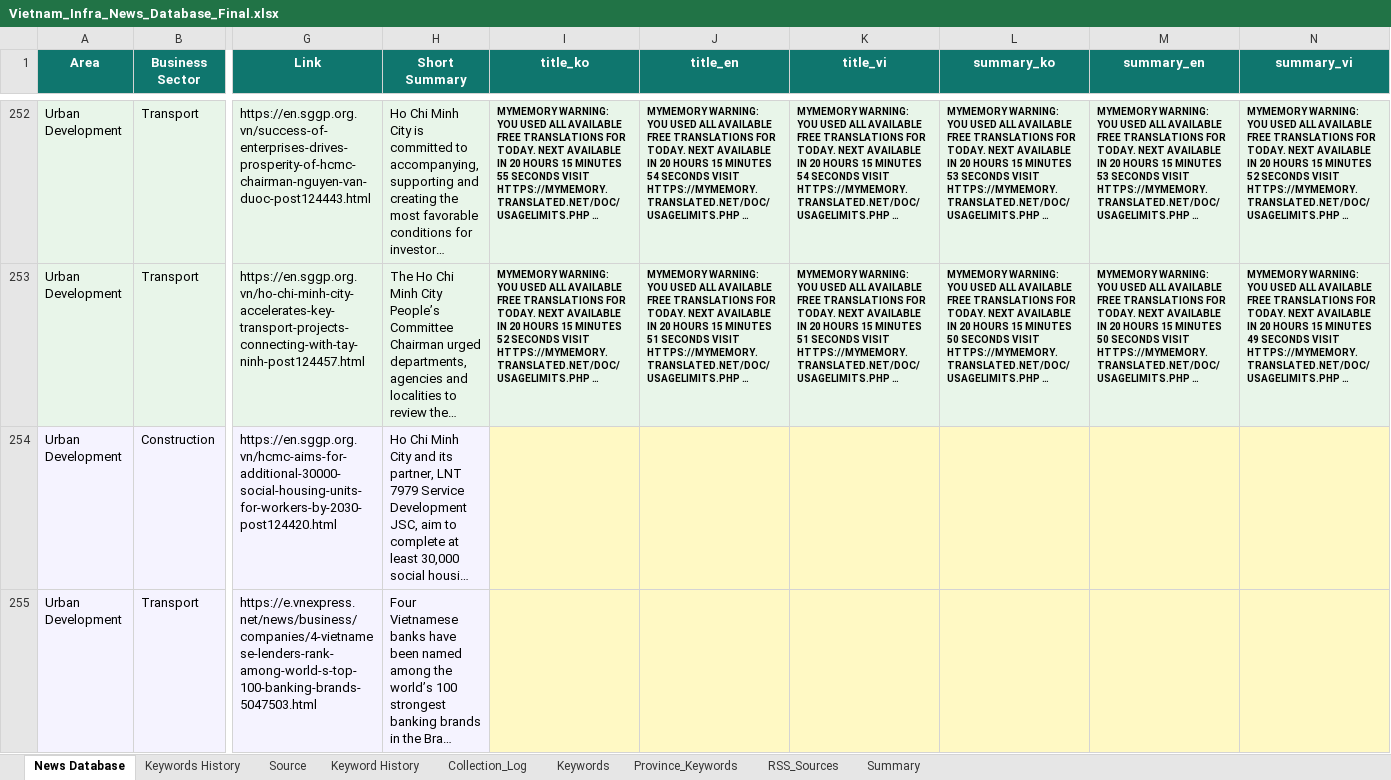
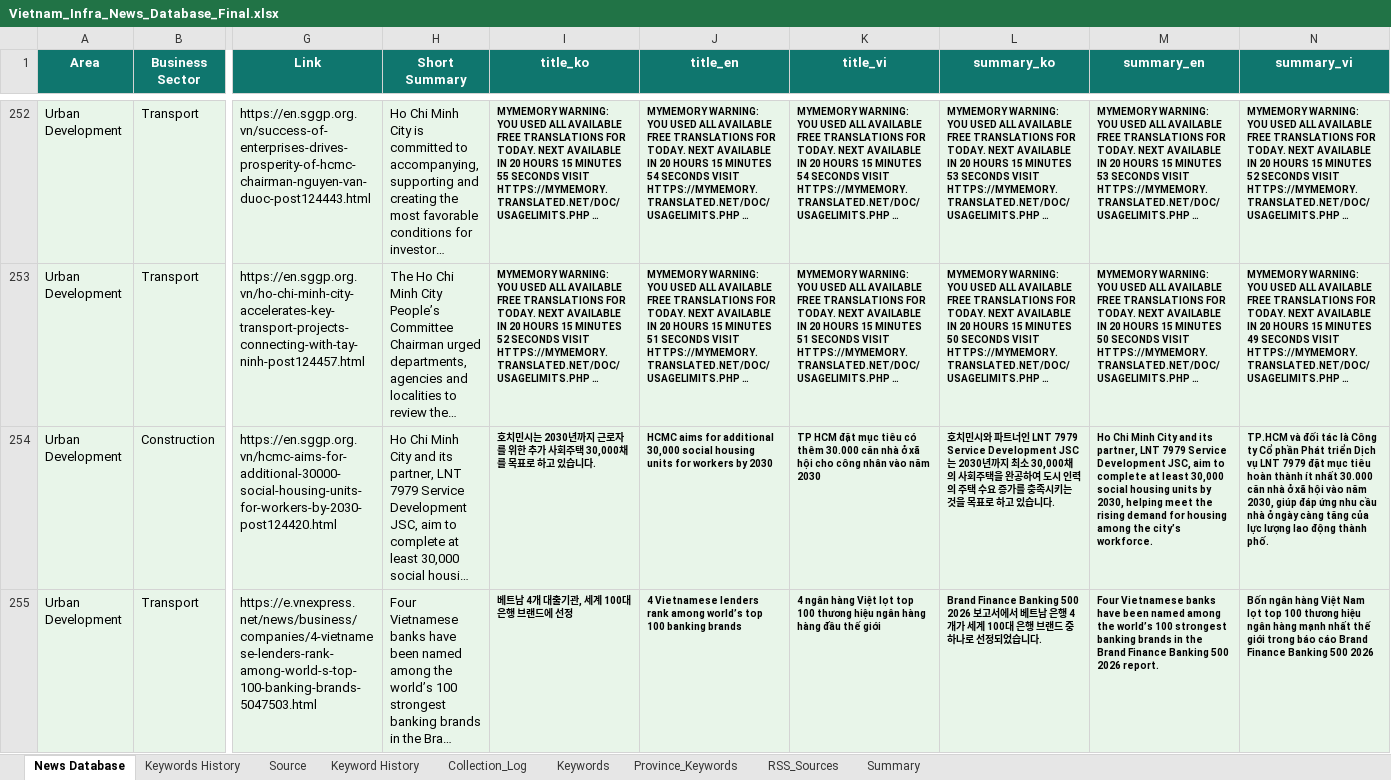
Before and after one commit to hms4792/vietnam-infra-news, an Excel workbook: data/database/Vietnam_Infra_News_Database_Final.xlsx, sheet News Database, drawn as a sheet; only a part is shown, gaps mark what is left out; long unchanged cells end in …; values as stored, in another font and other column widths than the file's, no borders; the diff covers the shown part only; the diff names each change by its address in the sheet, - before the commit and + after, or states it on an @@ line.

```diff
--- a/data/database/Vietnam_Infra_News_Database_Final.xlsx (sheet News Database)
+++ b/data/database/Vietnam_Infra_News_Database_Final.xlsx (sheet News Database)
-I254 (title_ko): (empty)
+I254 (title_ko): 호치민시는 2030년까지 근로자를 위한 추가 사회주택 30,000채를 목표로 하고 있습니다.
-I254:N255 fill: #FFF9C4
+I254:N255 fill: #E8F5E9
-J254 (title_en): (empty)
+J254 (title_en): HCMC aims for additional 30,000 social housing units for workers by 2030
-K254 (title_vi): (empty)
+K254 (title_vi): TP HCM đặt mục tiêu có thêm 30.000 căn nhà ở xã hội cho công nhân vào năm 2030
-L254 (summary_ko): (empty)
+L254 (summary_ko): 호치민시와 파트너인 LNT 7979 Service Development JSC는 2030년까지 최소 30,000채의 사회주택을 완공하여 도시 인력의 주택 수요 증가를 충족시키는 것을 목표로 하고 있습니다.
-M254 (summary_en): (empty)
+M254 (summary_en): Ho Chi Minh City and its partner, LNT 7979 Service Development JSC, aim to complete at least 30,000 social housing units by 2030, helping meet the rising demand for housing among the city’s workforce.
-N254 (summary_vi): (empty)
+N254 (summary_vi): TP.HCM và đối tác là Công ty Cổ phần Phát triển Dịch vụ LNT 7979 đặt mục tiêu hoàn thành ít nhất 30.000 căn nhà ở xã hội vào năm 2030, giúp đáp ứng nhu cầu nhà ở ngày càng tăng của lực lượng lao động thành phố.
-I255 (title_ko): (empty)
+I255 (title_ko): 베트남 4개 대출기관, 세계 100대 은행 브랜드에 선정
-J255 (title_en): (empty)
+J255 (title_en): 4 Vietnamese lenders rank among world’s top 100 banking brands
-K255 (title_vi): (empty)
+K255 (title_vi): 4 ngân hàng Việt lọt top 100 thương hiệu ngân hàng hàng đầu thế giới
-L255 (summary_ko): (empty)
+L255 (summary_ko): Brand Finance Banking 500 2026 보고서에서 베트남 은행 4개가 세계 100대 은행 브랜드 중 하나로 선정되었습니다.
-M255 (summary_en): (empty)
+M255 (summary_en): Four Vietnamese banks have been named among the world’s 100 strongest banking brands in the Brand Finance Banking 500 2026 report.
-N255 (summary_vi): (empty)
+N255 (summary_vi): Bốn ngân hàng Việt Nam lọt top 100 thương hiệu ngân hàng mạnh nhất thế giới trong báo cáo Brand Finance Banking 500 2026
```
Also changed, not shown: 108 edited cells and cell formats elsewhere in this sheet, 3 other files.
